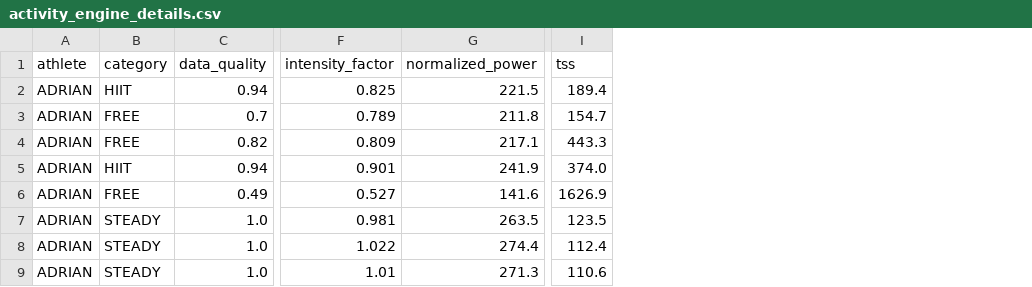
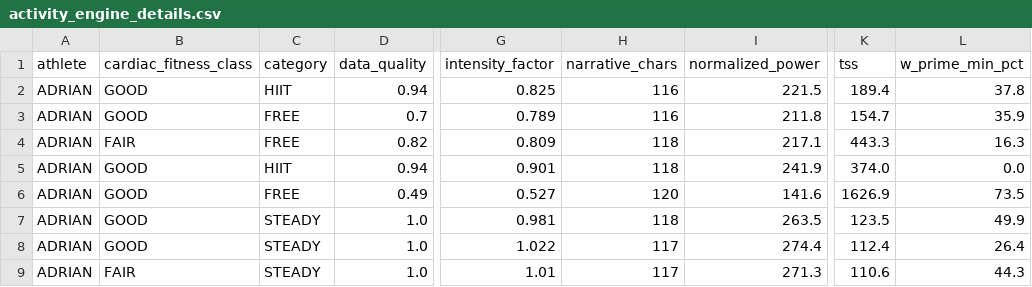
Before and after one commit to diegotruant/Backend-definitivo-V5, a CSV file: reports/uploaded_fit_full_engine_audit/activity_engine_details.csv, drawn as a sheet; only a part is shown, gaps mark what is left out; the diff names each change by its address in the sheet, - before the commit and + after, or states it on an @@ line.

```diff
--- a/reports/uploaded_fit_full_engine_audit/activity_engine_details.csv
+++ b/reports/uploaded_fit_full_engine_audit/activity_engine_details.csv
+column B (cardiac_fitness_class), rows 2-9: GOOD | GOOD | FAIR | GOOD | GOOD | GOOD | GOOD | FAIR
+column H (narrative_chars), rows 2-9: 116 | 116 | 118 | 118 | 120 | 118 | 117 | 117
+column L (w_prime_min_pct), rows 2-9: 37.8 | 35.9 | 16.3 | 0.0 | 73.5 | 49.9 | 26.4 | 44.3
```
Also changed, not shown: reports/uploaded_fit_full_engine_audit/engine_matrix.csv, 3 other files.
